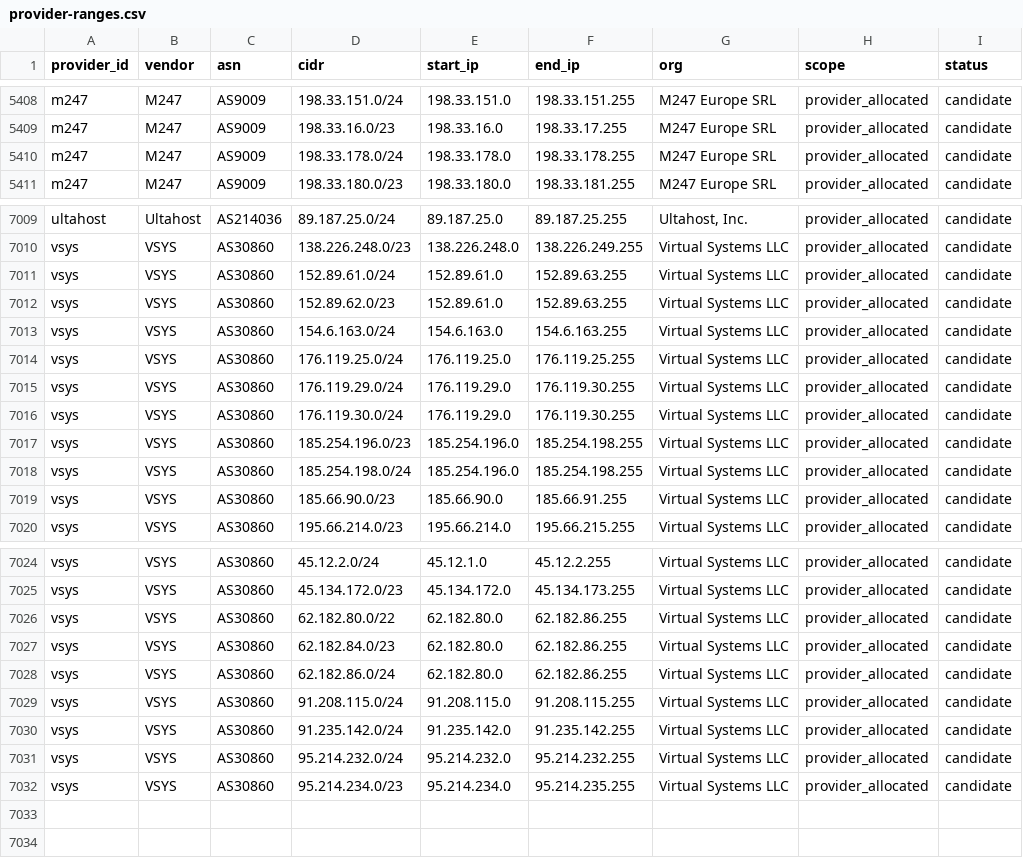
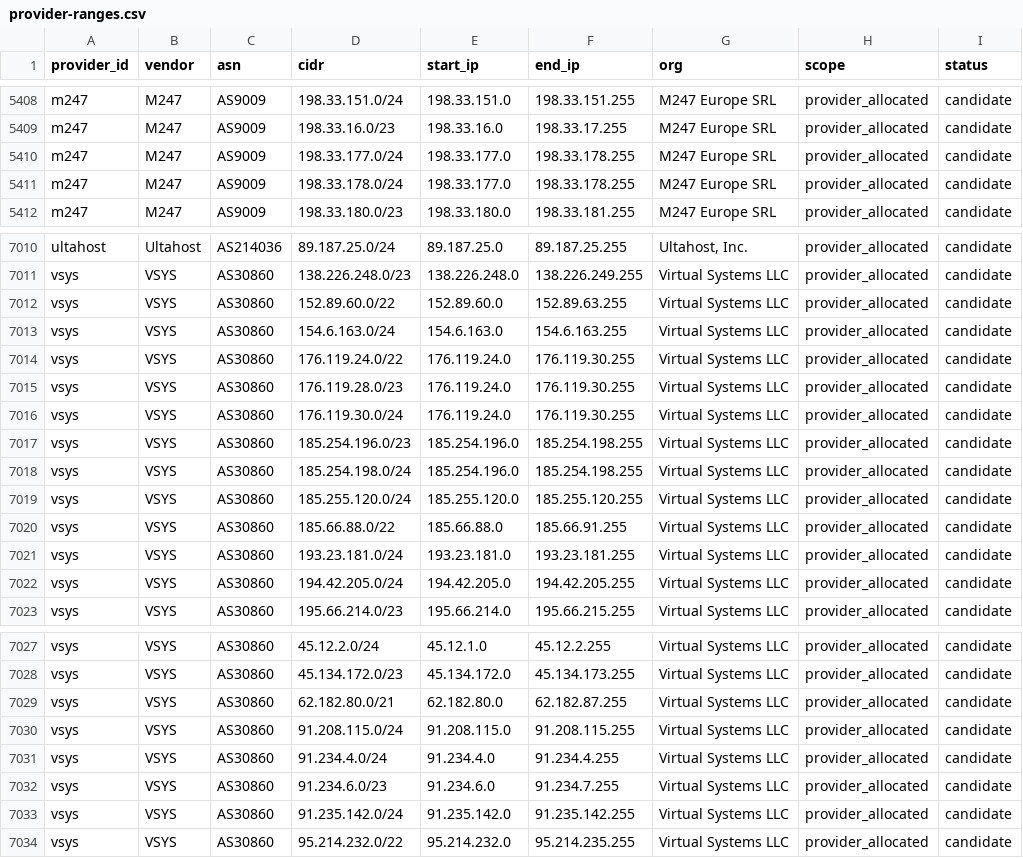
Before and after one commit to windshock/anonymous-vps, a CSV file: generated/detection/provider-ranges.csv, drawn as a sheet; only a part is shown, gaps mark what is left out; the diff covers the shown part only.

```diff
--- a/generated/detection/provider-ranges.csv
+++ b/generated/detection/provider-ranges.csv
@@ -5409,3 +5409,4 @@ m247,M247,AS9009,198.33.151.0/24,198.33.151.0,198.33.151.255,M247 Europe SRL,pro
 m247,M247,AS9009,198.33.16.0/23,198.33.16.0,198.33.17.255,M247 Europe SRL,provider_allocated,candidate
-m247,M247,AS9009,198.33.178.0/24,198.33.178.0,198.33.178.255,M247 Europe SRL,provider_allocated,candidate
+m247,M247,AS9009,198.33.177.0/24,198.33.177.0,198.33.178.255,M247 Europe SRL,provider_allocated,candidate
+m247,M247,AS9009,198.33.178.0/24,198.33.177.0,198.33.178.255,M247 Europe SRL,provider_allocated,candidate
 m247,M247,AS9009,198.33.180.0/23,198.33.180.0,198.33.181.255,M247 Europe SRL,provider_allocated,candidate
@@ -7010,11 +7011,13 @@ ultahost,Ultahost,AS214036,89.187.25.0/24,89.187.25.0,89.187.25.255,"Ultahost, I
 vsys,VSYS,AS30860,138.226.248.0/23,138.226.248.0,138.226.249.255,Virtual Systems LLC,provider_allocated,candidate
-vsys,VSYS,AS30860,152.89.61.0/24,152.89.61.0,152.89.63.255,Virtual Systems LLC,provider_allocated,candidate
-vsys,VSYS,AS30860,152.89.62.0/23,152.89.61.0,152.89.63.255,Virtual Systems LLC,provider_allocated,candidate
+vsys,VSYS,AS30860,152.89.60.0/22,152.89.60.0,152.89.63.255,Virtual Systems LLC,provider_allocated,candidate
 vsys,VSYS,AS30860,154.6.163.0/24,154.6.163.0,154.6.163.255,Virtual Systems LLC,provider_allocated,candidate
-vsys,VSYS,AS30860,176.119.25.0/24,176.119.25.0,176.119.25.255,Virtual Systems LLC,provider_allocated,candidate
-vsys,VSYS,AS30860,176.119.29.0/24,176.119.29.0,176.119.30.255,Virtual Systems LLC,provider_allocated,candidate
-vsys,VSYS,AS30860,176.119.30.0/24,176.119.29.0,176.119.30.255,Virtual Systems LLC,provider_allocated,candidate
+vsys,VSYS,AS30860,176.119.24.0/22,176.119.24.0,176.119.30.255,Virtual Systems LLC,provider_allocated,candidate
+vsys,VSYS,AS30860,176.119.28.0/23,176.119.24.0,176.119.30.255,Virtual Systems LLC,provider_allocated,candidate
+vsys,VSYS,AS30860,176.119.30.0/24,176.119.24.0,176.119.30.255,Virtual Systems LLC,provider_allocated,candidate
 vsys,VSYS,AS30860,185.254.196.0/23,185.254.196.0,185.254.198.255,Virtual Systems LLC,provider_allocated,candidate
 vsys,VSYS,AS30860,185.254.198.0/24,185.254.196.0,185.254.198.255,Virtual Systems LLC,provider_allocated,candidate
-vsys,VSYS,AS30860,185.66.90.0/23,185.66.90.0,185.66.91.255,Virtual Systems LLC,provider_allocated,candidate
+vsys,VSYS,AS30860,185.255.120.0/24,185.255.120.0,185.255.120.255,Virtual Systems LLC,provider_allocated,candidate
+vsys,VSYS,AS30860,185.66.88.0/22,185.66.88.0,185.66.91.255,Virtual Systems LLC,provider_allocated,candidate
+vsys,VSYS,AS30860,193.23.181.0/24,193.23.181.0,193.23.181.255,Virtual Systems LLC,provider_allocated,candidate
+vsys,VSYS,AS30860,194.42.205.0/24,194.42.205.0,194.42.205.255,Virtual Systems LLC,provider_allocated,candidate
 vsys,VSYS,AS30860,195.66.214.0/23,195.66.214.0,195.66.215.255,Virtual Systems LLC,provider_allocated,candidate
@@ -7025,8 +7028,7 @@ vsys,VSYS,AS30860,45.12.2.0/24,45.12.1.0,45.12.2.255,Virtual Systems LLC,provide
 vsys,VSYS,AS30860,45.134.172.0/23,45.134.172.0,45.134.173.255,Virtual Systems LLC,provider_allocated,candidate
-vsys,VSYS,AS30860,62.182.80.0/22,62.182.80.0,62.182.86.255,Virtual Systems LLC,provider_allocated,candidate
-vsys,VSYS,AS30860,62.182.84.0/23,62.182.80.0,62.182.86.255,Virtual Systems LLC,provider_allocated,candidate
-vsys,VSYS,AS30860,62.182.86.0/24,62.182.80.0,62.182.86.255,Virtual Systems LLC,provider_allocated,candidate
+vsys,VSYS,AS30860,62.182.80.0/21,62.182.80.0,62.182.87.255,Virtual Systems LLC,provider_allocated,candidate
 vsys,VSYS,AS30860,91.208.115.0/24,91.208.115.0,91.208.115.255,Virtual Systems LLC,provider_allocated,candidate
+vsys,VSYS,AS30860,91.234.4.0/24,91.234.4.0,91.234.4.255,Virtual Systems LLC,provider_allocated,candidate
+vsys,VSYS,AS30860,91.234.6.0/23,91.234.6.0,91.234.7.255,Virtual Systems LLC,provider_allocated,candidate
 vsys,VSYS,AS30860,91.235.142.0/24,91.235.142.0,91.235.142.255,Virtual Systems LLC,provider_allocated,candidate
-vsys,VSYS,AS30860,95.214.232.0/24,95.214.232.0,95.214.232.255,Virtual Systems LLC,provider_allocated,candidate
-vsys,VSYS,AS30860,95.214.234.0/23,95.214.234.0,95.214.235.255,Virtual Systems LLC,provider_allocated,candidate
+vsys,VSYS,AS30860,95.214.232.0/22,95.214.232.0,95.214.235.255,Virtual Systems LLC,provider_allocated,candidate
```
Also changed, not shown: 1 added row, 1 removed row and 2 edited cells elsewhere in this file, data/ip-ranges/known-providers.csv, 38 other files.
